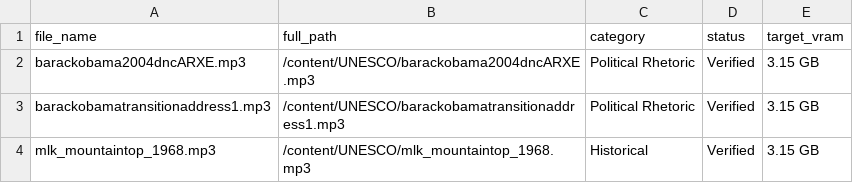
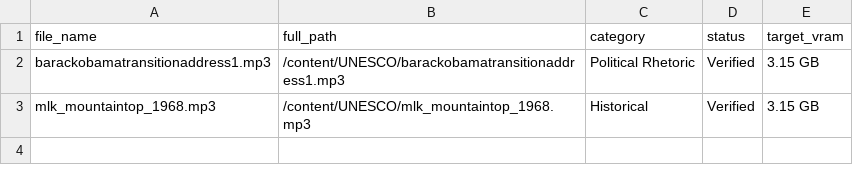
Before and after one commit to frank-morales2020/UNESCO, a CSV file: H2E_Challenge_Dataset.csv, drawn as a sheet; the diff names each change by its address in the sheet, - before the commit and + after, or states it on an @@ line.

```diff
--- a/H2E_Challenge_Dataset.csv
+++ b/H2E_Challenge_Dataset.csv
-row 2: barackobama2004dncARXE.mp3 | /content/UNESCO/barackobama2004dncARXE.mp3 | Political Rhetoric | Verified | 3.15 GB
```
Also changed, not shown: 1 other file.
